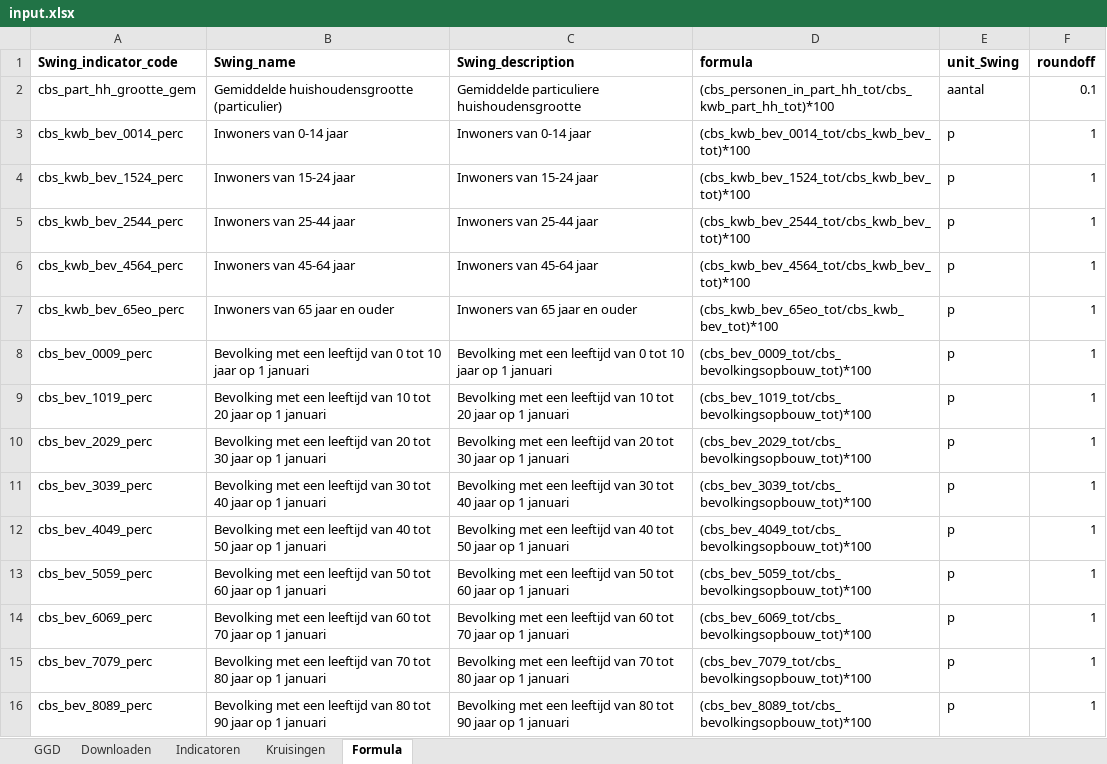
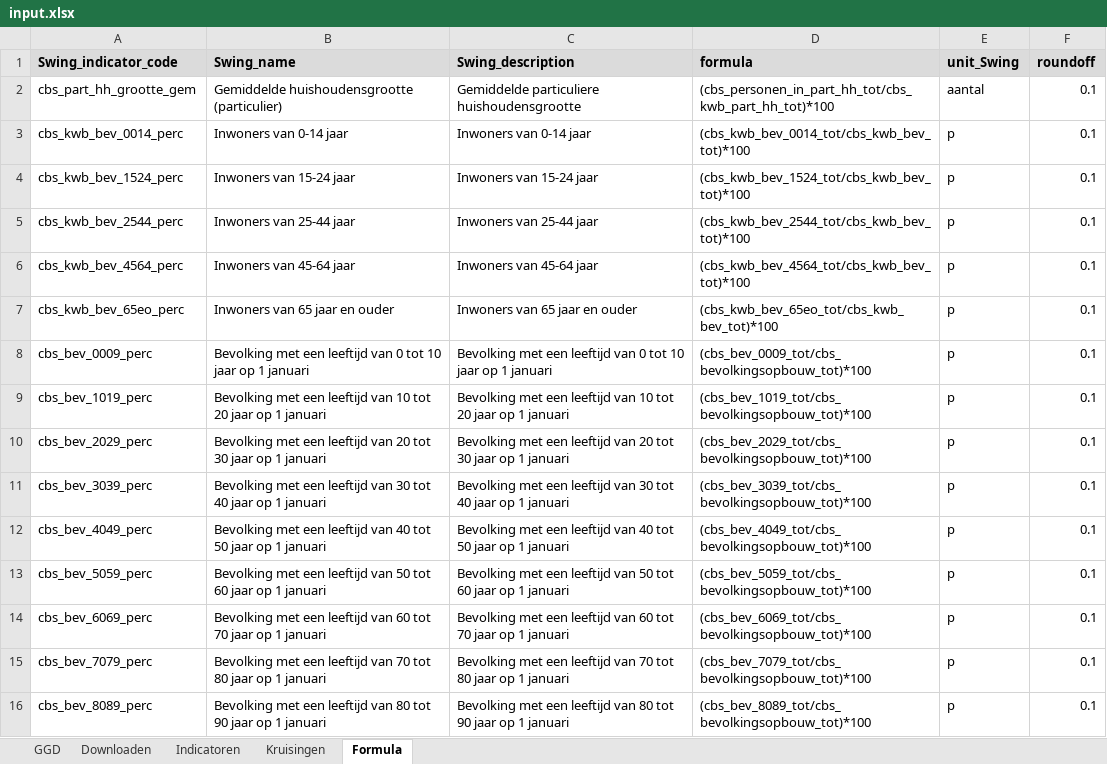
Before and after one commit to GGD-Limburg-Noord/CBS2Swing, an Excel workbook: data/openbaar/input.xlsx, sheet Formula, drawn as a sheet; only a part is shown; values as stored, in another font and other column widths than the file's, no borders; the diff covers the shown part only; the diff names each change by its address in the sheet, - before the commit and + after, or states it on an @@ line.

```diff
--- a/data/openbaar/input.xlsx (sheet Formula)
+++ b/data/openbaar/input.xlsx (sheet Formula)
-A1:F1 fill: none
+A1:F1 fill: #DBDBDB
-F3:F16 (roundoff): 1
+F3:F16 (roundoff): 0.1
```
Also changed, not shown: 12 added rows and 27 edited cells elsewhere in this sheet, sheet Kruisingen, sheet Indicatoren, sheet GGD, 3 other files.
